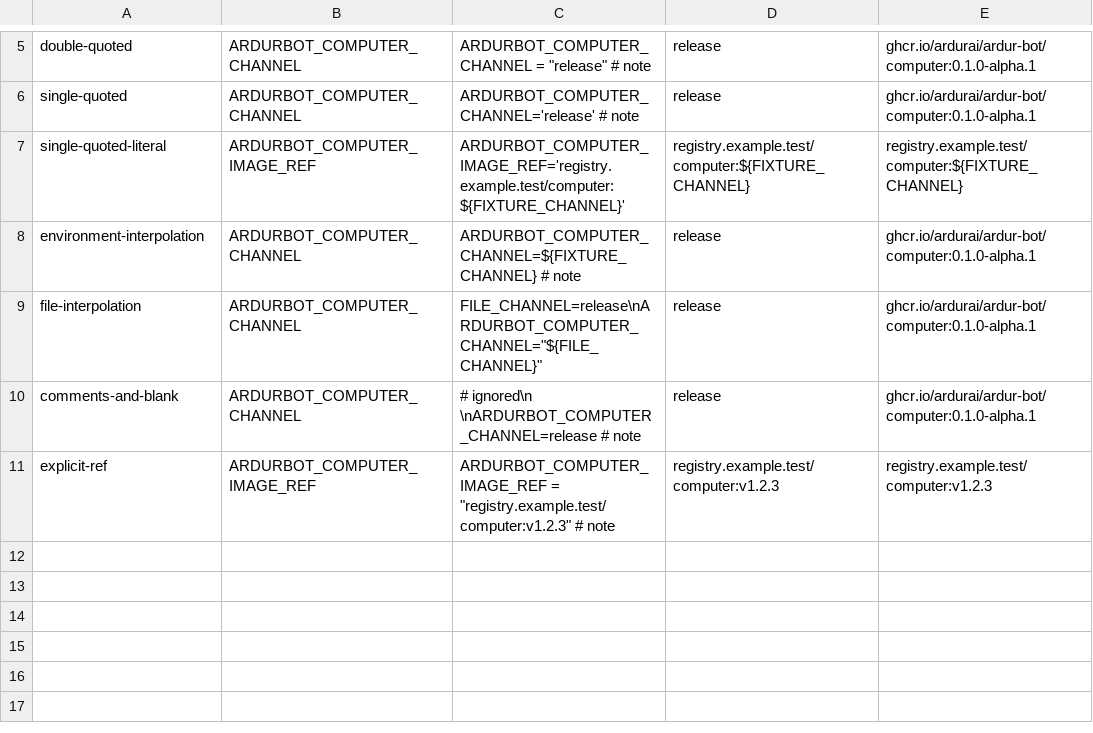
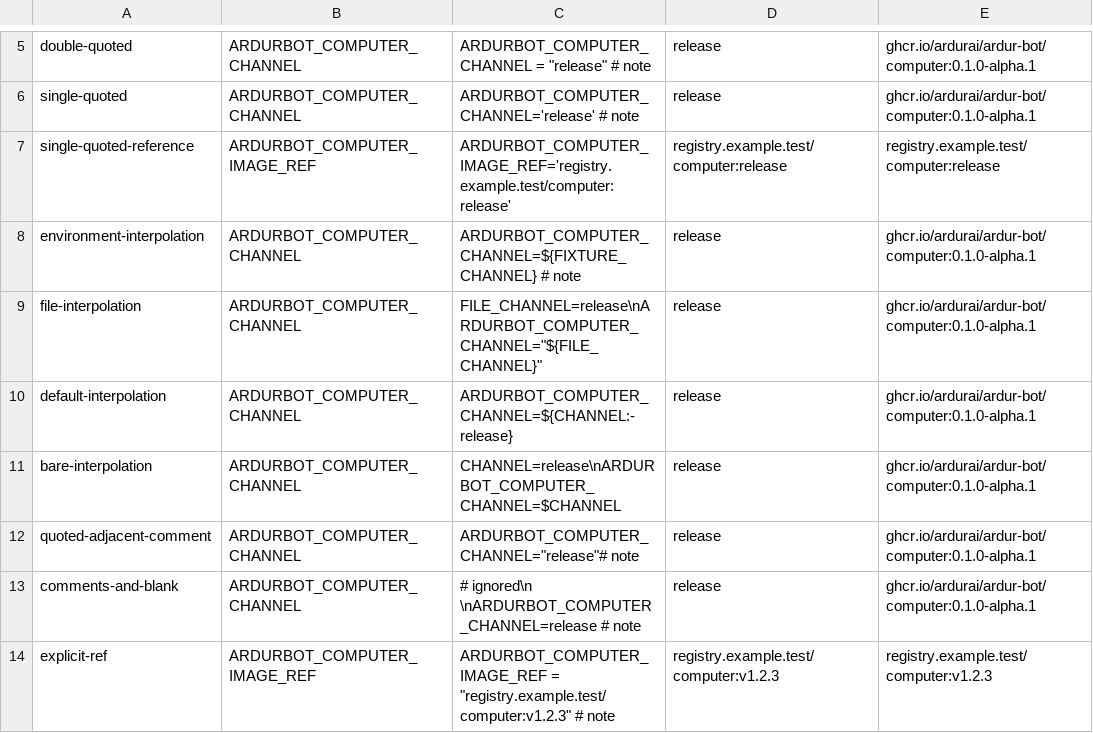
Before and after one commit to ArdurAI/ardur-bot, a TSV file: infra/compose/deployment-settings.fixtures.tsv, drawn as a sheet; only a part is shown, gaps mark what is left out.

Commit message:
Resolve computer images from Compose configuration
Operators and builders could fail setup or select the wrong computer image when launcher dotenv parsing differed from Compose. Render the stack settings during preparation, read the final computer service image, and fail with a Retry action when rendering fails. Stop remains independent of configuration rendering.

Selection adds two daemon-free Compose renders per start. Verified with focused tests, Compose smoke scripts, shell syntax, desktop typecheck, lint, site facts, and diff checks.

```diff
--- a/infra/compose/deployment-settings.fixtures.tsv
+++ b/infra/compose/deployment-settings.fixtures.tsv
@@ -6,5 +6,8 @@ double-quoted|ARDURBOT_COMPUTER_CHANNEL|ARDURBOT_COMPUTER_CHANNEL = "release" #
 single-quoted|ARDURBOT_COMPUTER_CHANNEL|ARDURBOT_COMPUTER_CHANNEL='release' # note|release|ghcr.io/ardurai/ardur-bot/computer:0.1.0-alpha.1
-single-quoted-literal|ARDURBOT_COMPUTER_IMAGE_REF|ARDURBOT_COMPUTER_IMAGE_REF='registry.example.test/computer:${FIXTURE_CHANNEL}'|registry.example.test/computer:${FIXTURE_CHANNEL}|registry.example.test/computer:${FIXTURE_CHANNEL}
+single-quoted-reference|ARDURBOT_COMPUTER_IMAGE_REF|ARDURBOT_COMPUTER_IMAGE_REF='registry.example.test/computer:release'|registry.example.test/computer:release|registry.example.test/computer:release
 environment-interpolation|ARDURBOT_COMPUTER_CHANNEL|ARDURBOT_COMPUTER_CHANNEL=${FIXTURE_CHANNEL} # note|release|ghcr.io/ardurai/ardur-bot/computer:0.1.0-alpha.1
 file-interpolation|ARDURBOT_COMPUTER_CHANNEL|FILE_CHANNEL=release\nARDURBOT_COMPUTER_CHANNEL="${FILE_CHANNEL}"|release|ghcr.io/ardurai/ardur-bot/computer:0.1.0-alpha.1
+default-interpolation|ARDURBOT_COMPUTER_CHANNEL|ARDURBOT_COMPUTER_CHANNEL=${CHANNEL:-release}|release|ghcr.io/ardurai/ardur-bot/computer:0.1.0-alpha.1
+bare-interpolation|ARDURBOT_COMPUTER_CHANNEL|CHANNEL=release\nARDURBOT_COMPUTER_CHANNEL=$CHANNEL|release|ghcr.io/ardurai/ardur-bot/computer:0.1.0-alpha.1
+quoted-adjacent-comment|ARDURBOT_COMPUTER_CHANNEL|ARDURBOT_COMPUTER_CHANNEL="release"# note|release|ghcr.io/ardurai/ardur-bot/computer:0.1.0-alpha.1
 comments-and-blank|ARDURBOT_COMPUTER_CHANNEL|# ignored\n  \nARDURBOT_COMPUTER_CHANNEL=release # note|release|ghcr.io/ardurai/ardur-bot/computer:0.1.0-alpha.1
```
Also changed, not shown: 7 other files.
